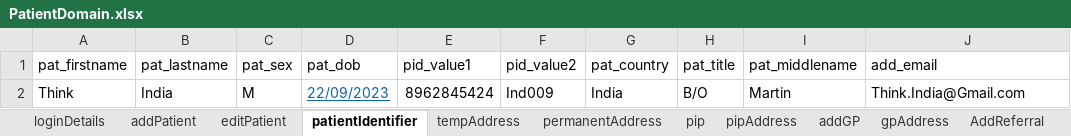
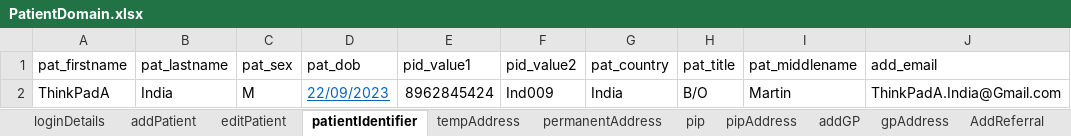
Before and after one commit to manojvyavahare27/ReleaseC4Automation, an Excel workbook: ExcelFiles/PatientDomain.xlsx, sheet patientIdentifier, drawn as a sheet; values as stored, in another font and other column widths than the file's, no borders; the diff names each change by its address in the sheet, - before the commit and + after, or states it on an @@ line.

```diff
--- a/ExcelFiles/PatientDomain.xlsx (sheet patientIdentifier)
+++ b/ExcelFiles/PatientDomain.xlsx (sheet patientIdentifier)
-A2 (pat_firstname): Think
+A2 (pat_firstname): ThinkPadA
-J2 (add_email): Think.India@Gmail.com
+J2 (add_email): ThinkPadA.India@Gmail.com
```
Also changed, not shown: sheet addPatient, sheet patDetails, sheet editPatient, ExcelFiles/PharmacyDomain.xlsx, ExcelFiles/StockDomain.xlsx, 18 other files.
